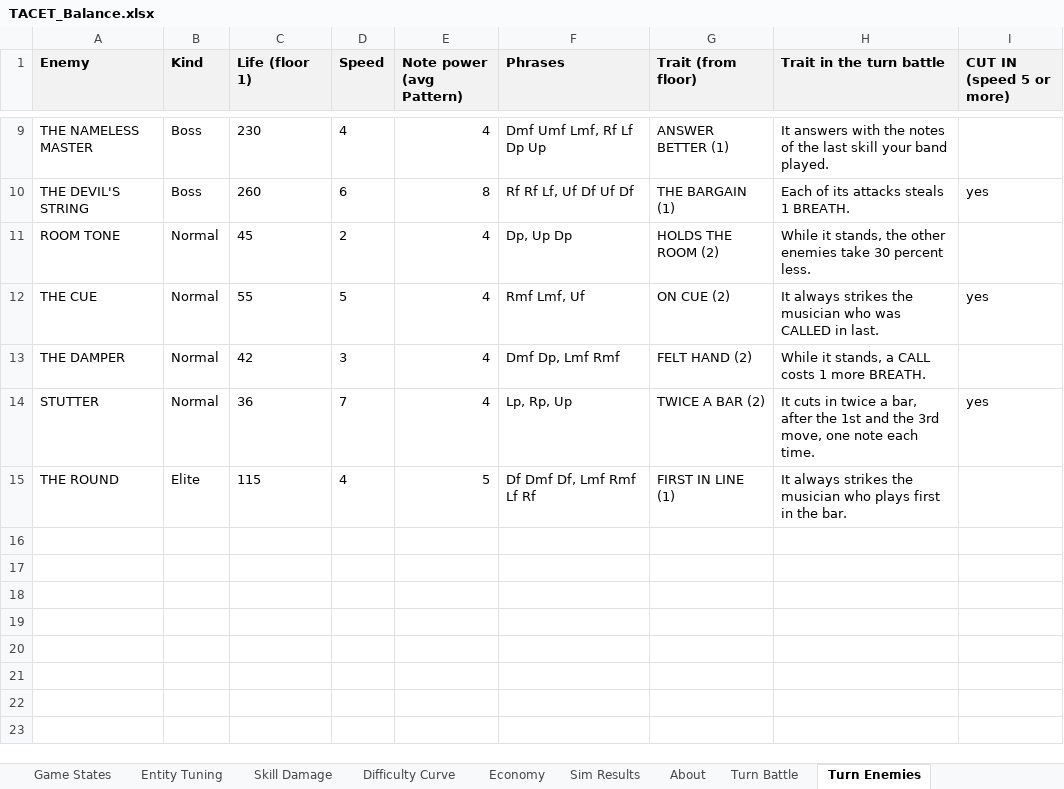
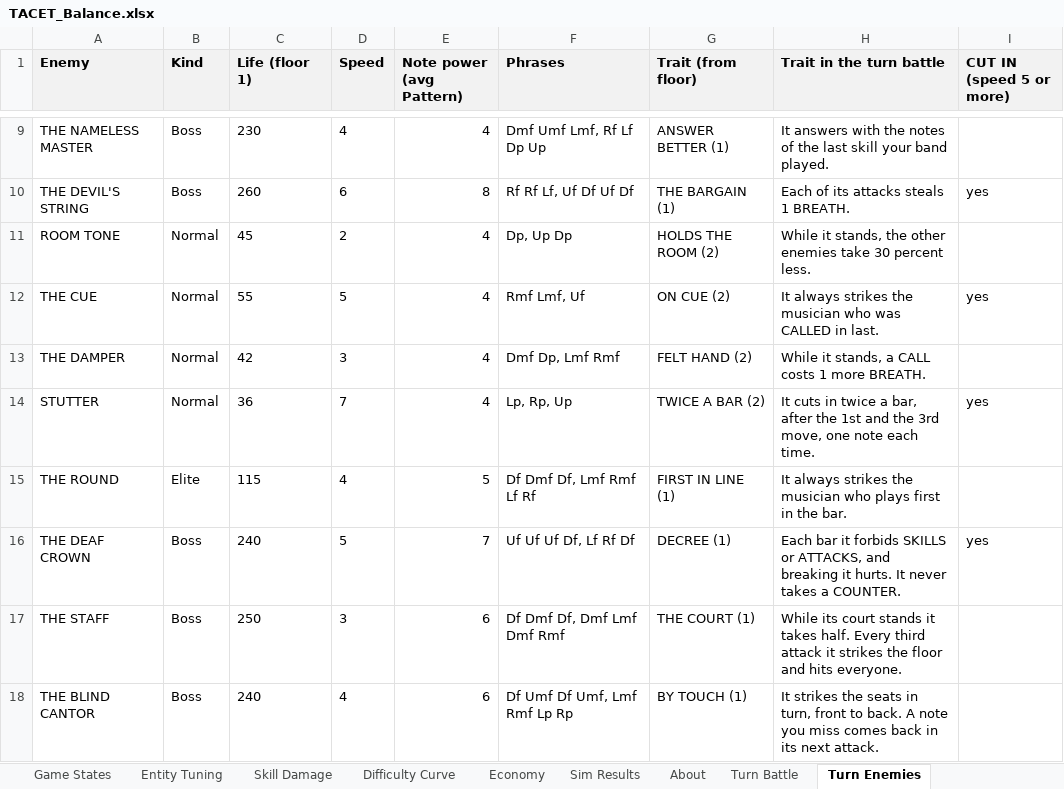
Before and after one commit to JuzJuz03HKR/Alphodite, an Excel workbook: docs/TACET_Balance.xlsx, sheet Turn Enemies, drawn as a sheet; only a part is shown, gaps mark what is left out; values as stored, in another font and other column widths than the file's, no borders; the diff names each change by its address in the sheet, - before the commit and + after, or states it on an @@ line.

```diff
--- a/docs/TACET_Balance.xlsx (sheet Turn Enemies)
+++ b/docs/TACET_Balance.xlsx (sheet Turn Enemies)
+row 16: THE DEAF CROWN | Boss | 240 | 5 | 7 | Uf Uf Uf Df, Lf Rf Df | DECREE (1) | Each bar it forbids SKILLS or ATTACKS, and breaking it hurts. It never takes a COUNTER. | yes
+row 17: THE STAFF | Boss | 250 | 3 | 6 | Df Dmf Df, Dmf Lmf Dmf Rmf | THE COURT (1) | While its court stands it takes half. Every third attack it strikes the floor and hits everyone.
+row 18: THE BLIND CANTOR | Boss | 240 | 4 | 6 | Df Umf Df Umf, Lmf Rmf Lp Rp | BY TOUCH (1) | It strikes the seats in turn, front to back. A note you miss comes back in its next attack.
```
Also changed, not shown: sheet Turn Sim, sheet Turn Battle, 15 other files.
